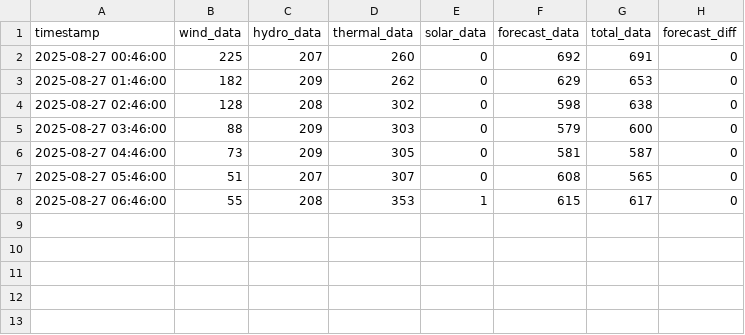
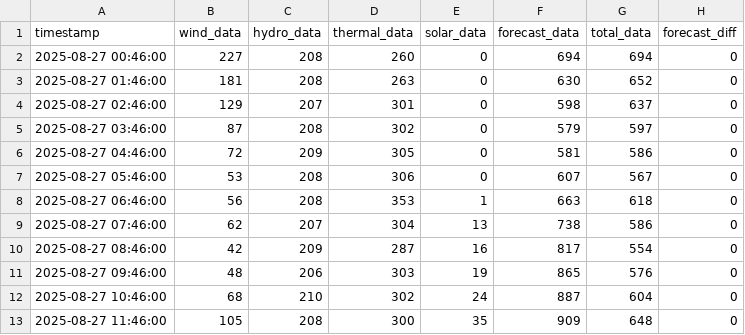
Before and after one commit to bohacek/nwe, a CSV file: dataCSV/nwe_montana_2025-08-27_00-00-00.csv, drawn as a sheet; only a part is shown; the diff covers the shown part only.

Commit message:
Add dataCSV/nwe_montana_2025-08-27_00-00-00.csv

```diff
--- a/dataCSV/nwe_montana_2025-08-27_00-00-00.csv
+++ b/dataCSV/nwe_montana_2025-08-27_00-00-00.csv
@@ -1,8 +1,13 @@
 timestamp,wind_data,hydro_data,thermal_data,solar_data,forecast_data,total_data,forecast_diff
-2025-08-27 00:46:00,225,207,260,0,692,691,0
-2025-08-27 01:46:00,182,209,262,0,629,653,0
-2025-08-27 02:46:00,128,208,302,0,598,638,0
-2025-08-27 03:46:00,88,209,303,0,579,600,0
-2025-08-27 04:46:00,73,209,305,0,581,587,0
-2025-08-27 05:46:00,51,207,307,0,608,565,0
-2025-08-27 06:46:00,55,208,353,1,615,617,0
+2025-08-27 00:46:00,227,208,260,0,694,694,0
+2025-08-27 01:46:00,181,208,263,0,630,652,0
+2025-08-27 02:46:00,129,207,301,0,598,637,0
+2025-08-27 03:46:00,87,208,302,0,579,597,0
+2025-08-27 04:46:00,72,209,305,0,581,586,0
+2025-08-27 05:46:00,53,208,306,0,607,567,0
+2025-08-27 06:46:00,56,208,353,1,663,618,0
+2025-08-27 07:46:00,62,207,304,13,738,586,0
+2025-08-27 08:46:00,42,209,287,16,817,554,0
+2025-08-27 09:46:00,48,206,303,19,865,576,0
+2025-08-27 10:46:00,68,210,302,24,887,604,0
+2025-08-27 11:46:00,105,208,300,35,909,648,0
```
Also changed, not shown: 10 added rows elsewhere in this file.
